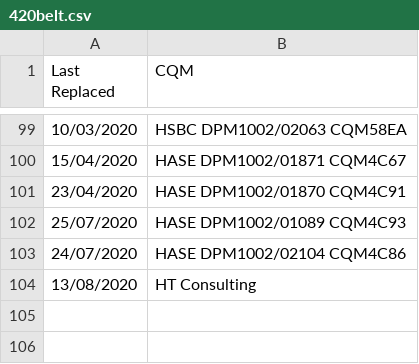
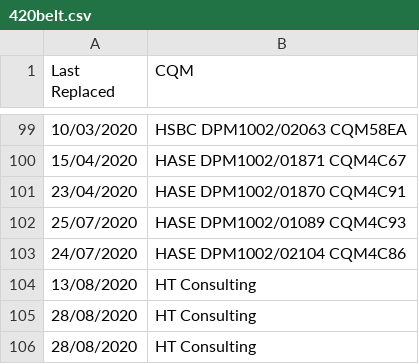
Before and after one commit to raphson93/rihk-pm, a CSV file: data/420belt.csv, drawn as a sheet; only a part is shown, gaps mark what is left out; the diff names each change by its address in the sheet, - before the commit and + after, or states it on an @@ line.

```diff
--- a/data/420belt.csv
+++ b/data/420belt.csv
+row 105: 28/08/2020 | HT Consulting
+row 106: 28/08/2020 | HT Consulting
```
Also changed, not shown: data/drumbelt.csv, data/redbelt.csv, 1 other file.
